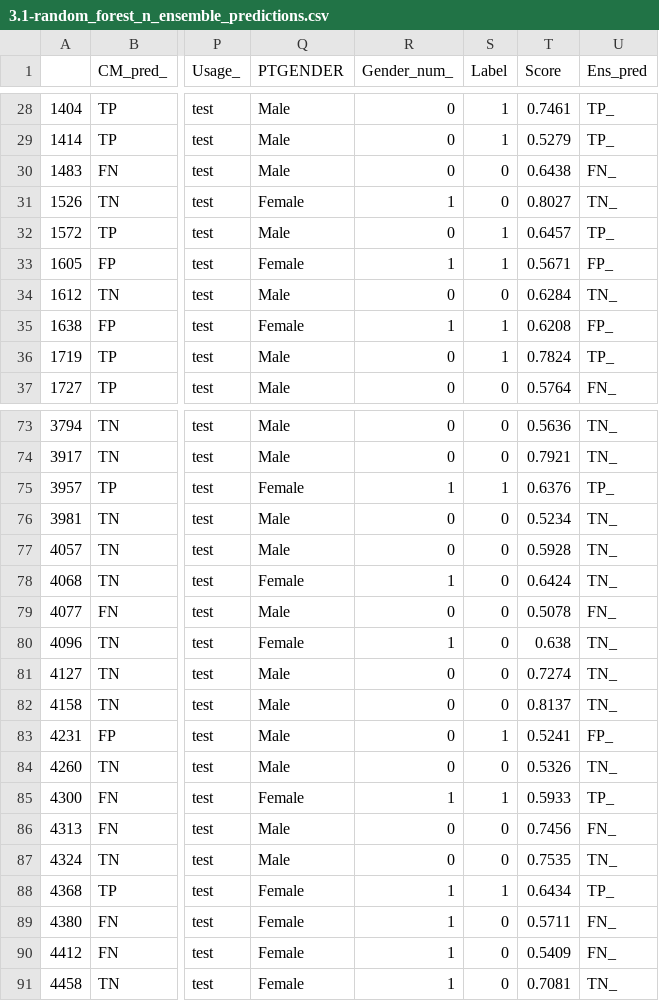
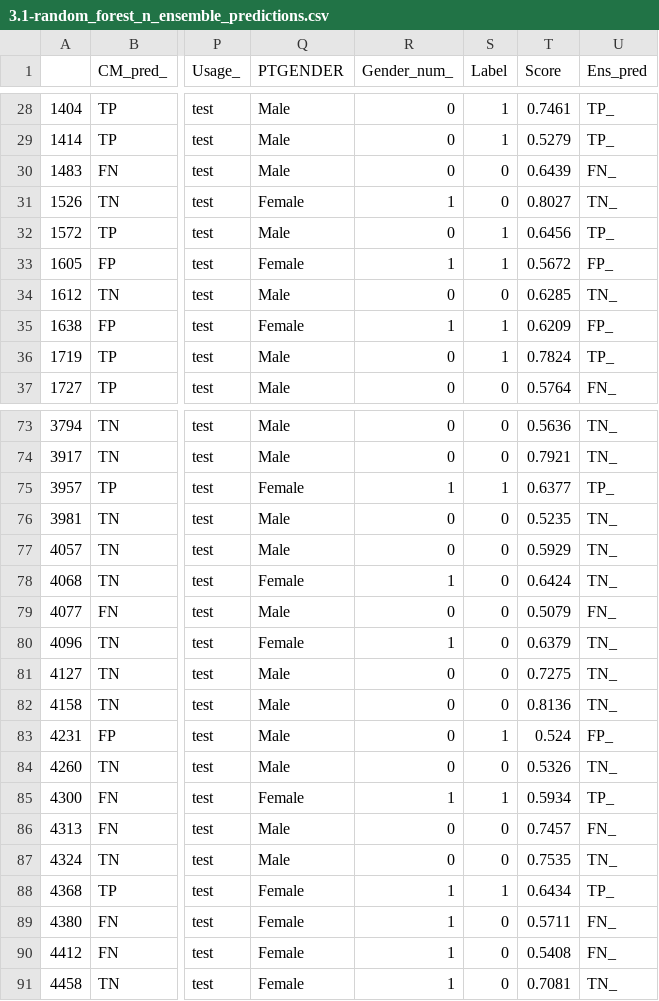
Before and after one commit to ingryy/conversion_mci, a CSV file: results/3.1-random_forest_n_ensemble_predictions.csv, drawn as a sheet; only a part is shown, gaps mark what is left out; the diff covers the shown part only; the diff names each change by its address in the sheet, - before the commit and + after, or states it on an @@ line.

```diff
--- a/results/3.1-random_forest_n_ensemble_predictions.csv
+++ b/results/3.1-random_forest_n_ensemble_predictions.csv
-T30 (Score): 0.6438
+T30 (Score): 0.6439
-T32 (Score): 0.6457
+T32 (Score): 0.6456
-T33 (Score): 0.5671
+T33 (Score): 0.5672
-T34 (Score): 0.6284
+T34 (Score): 0.6285
-T35 (Score): 0.6208
+T35 (Score): 0.6209
-T75 (Score): 0.6376
+T75 (Score): 0.6377
-T76 (Score): 0.5234
+T76 (Score): 0.5235
-T77 (Score): 0.5928
+T77 (Score): 0.5929
-T79 (Score): 0.5078
+T79 (Score): 0.5079
-T80 (Score): 0.638
+T80 (Score): 0.6379
-T81 (Score): 0.7274
+T81 (Score): 0.7275
-T82 (Score): 0.8137
+T82 (Score): 0.8136
-T83 (Score): 0.5241
+T83 (Score): 0.524
-T85 (Score): 0.5933
+T85 (Score): 0.5934
-T86 (Score): 0.7456
+T86 (Score): 0.7457
-T90 (Score): 0.5409
+T90 (Score): 0.5408
```
Also changed, not shown: 31 edited cells elsewhere in this file, 13 other files.
